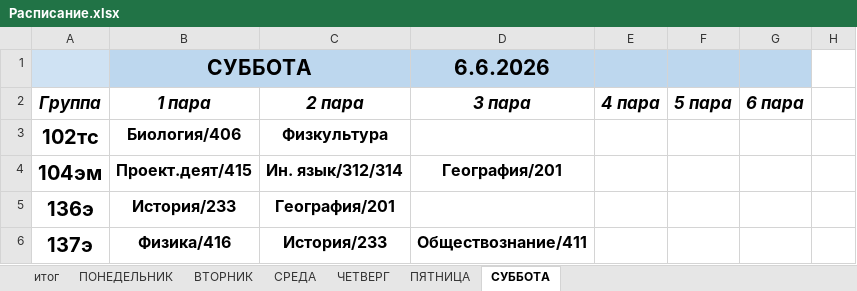
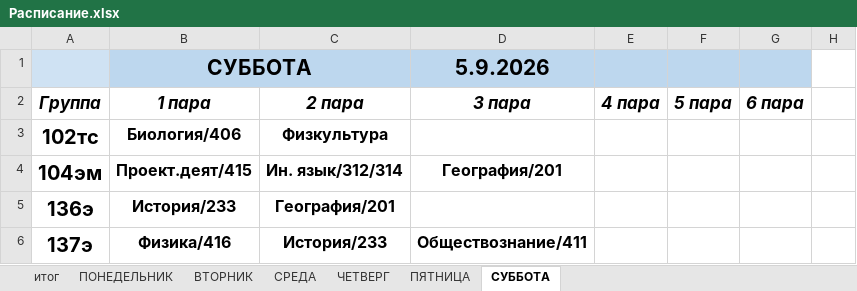
Before and after one commit to colderuopen-art/raspisanie, an Excel workbook: Расписание.xlsx, sheet СУББОТА, drawn as a sheet; only a part is shown; values as stored, in another font and other column widths than the file's, no borders; charts and pictures not drawn; the diff names each change by its address in the sheet, - before the commit and + after, or states it on an @@ line.

```diff
--- a/Расписание.xlsx (sheet СУББОТА)
+++ b/Расписание.xlsx (sheet СУББОТА)
-D1 (3 пара): 6.6.2026
+D1 (3 пара): 5.9.2026
```
Also changed, not shown: sheet итог, sheet ПОНЕДЕЛЬНИК, charts or pictures.
